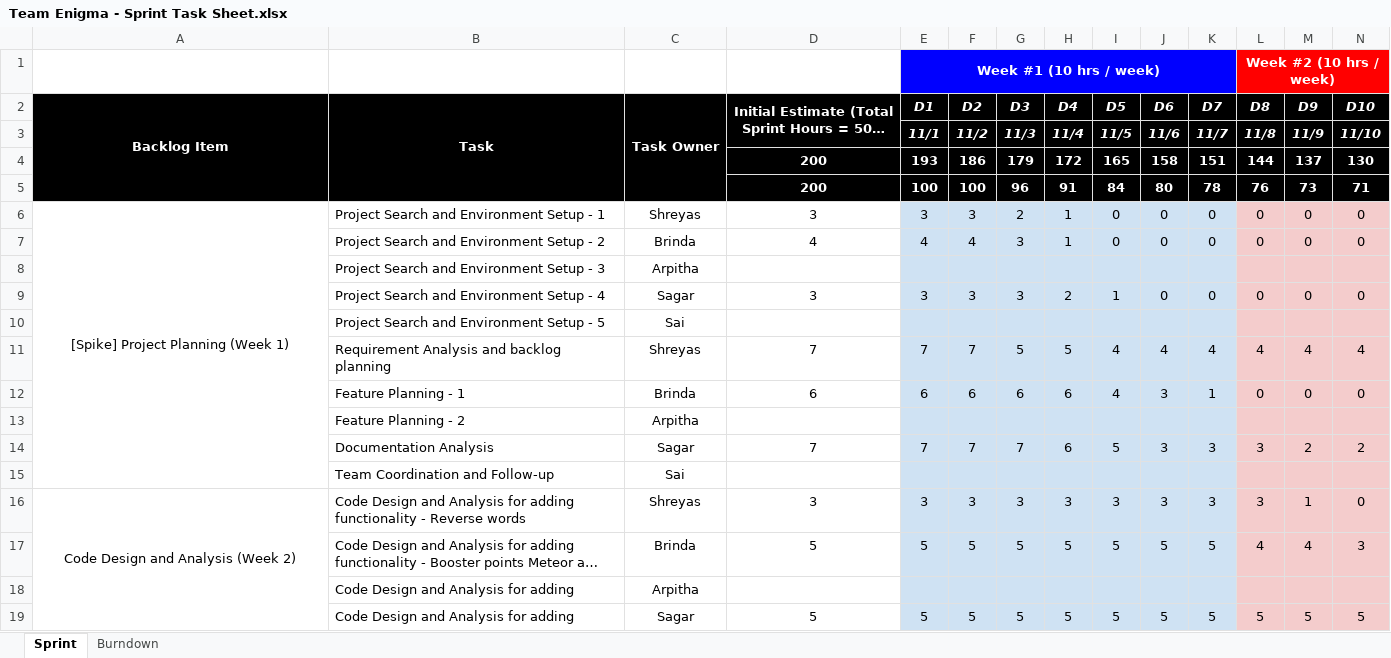
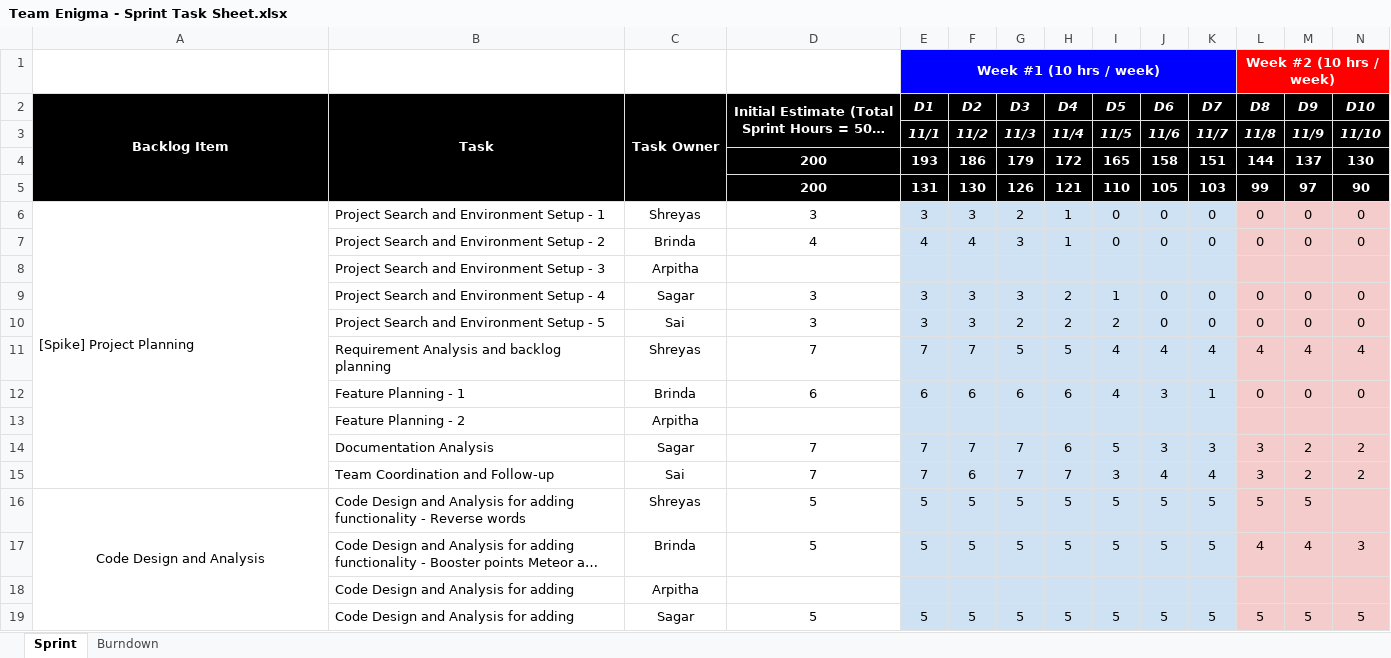
Before and after one commit to nguyensjsu/fa21-202-team-enigma, an Excel workbook: Reports/Team Enigma - Sprint Task Sheet.xlsx, sheet Sprint, drawn as a sheet; only a part is shown; long unchanged cells end in …; values as stored, in another font and other column widths than the file's, no borders; charts and pictures not drawn; removed rows and columns are numbered as before the commit, all else as after; rows hold the shown columns only; the diff covers the shown part only; the diff names each change by its address in the sheet, - before the commit and + after, or states it on an @@ line.

Commit message:
Add files via upload

```diff
--- a/Reports/Team Enigma - Sprint Task Sheet.xlsx (sheet Sprint)
+++ b/Reports/Team Enigma - Sprint Task Sheet.xlsx (sheet Sprint)
-row 5:  |  |  | 200 | 100 | 100 | 96 | 91 | 84 | 80 | 78 | 76 | 73 | 71
+row 5:  |  |  | 200 | 131 | 130 | 126 | 121 | 110 | 105 | 103 | 99 | 97 | 90
-A6 (Backlog Item): [Spike] Project Planning (Week 1)
+A6 (Backlog Item): [Spike] Project Planning
-A6 alignment: center
+A6 alignment: left
-row 10:  | Project Search and Environment Setup - 5 | Sai
+row 10:  | Project Search and Environment Setup - 5 | Sai | 3 | 3 | 3 | 2 | 2 | 2 | 0 | 0 | 0 | 0 | 0
-row 15:  | Team Coordination and Follow-up | Sai
-row 16: Code Design and Analysis (Week 2) | Code Design and Analysis for adding functionality - Reverse words | Shreyas | 3 | 3 | 3 | 3 | 3 | 3 | 3 | 3 | 3 | 1 | 0
+row 15:  | Team Coordination and Follow-up | Sai | 7 | 7 | 6 | 7 | 7 | 3 | 4 | 4 | 3 | 2 | 2
+row 16: Code Design and Analysis | Code Design and Analysis for adding functionality - Reverse words | Shreyas | 5 | 5 | 5 | 5 | 5 | 5 | 5 | 5 | 5 | 5
```
Also changed, not shown: 5 added rows, 6 removed rows and 1 edited cell elsewhere in this sheet, charts or pictures.
